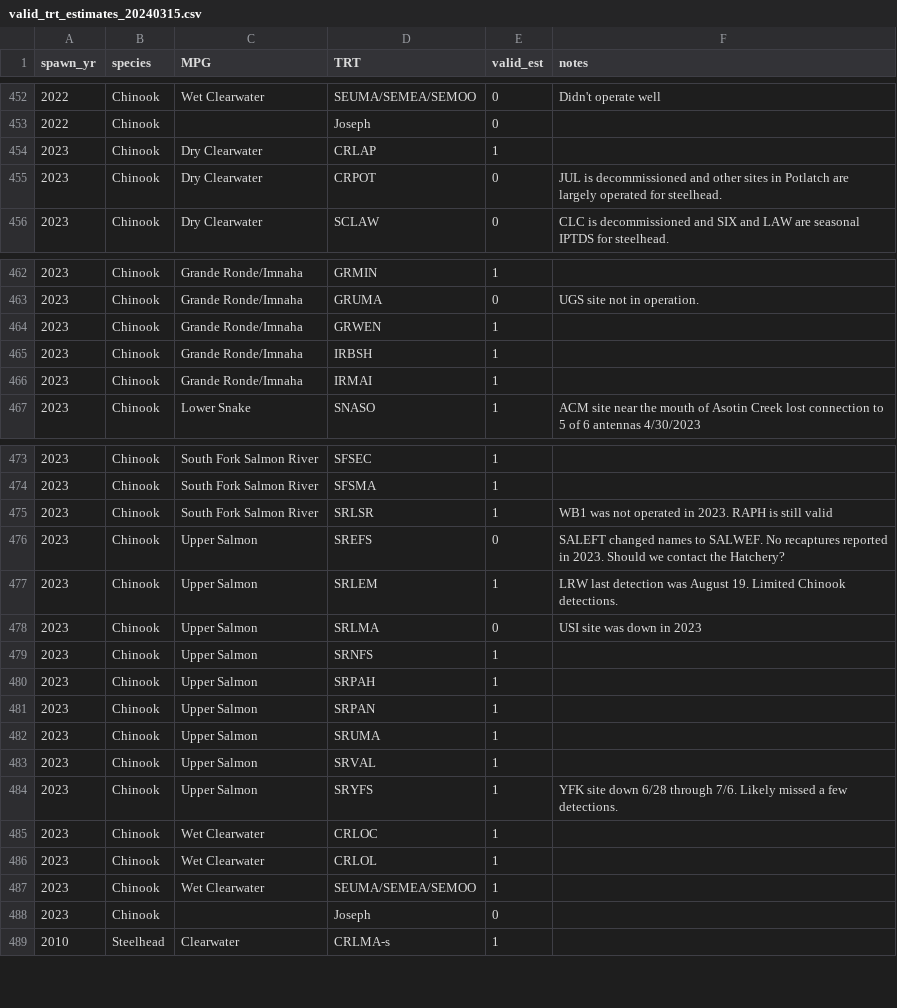
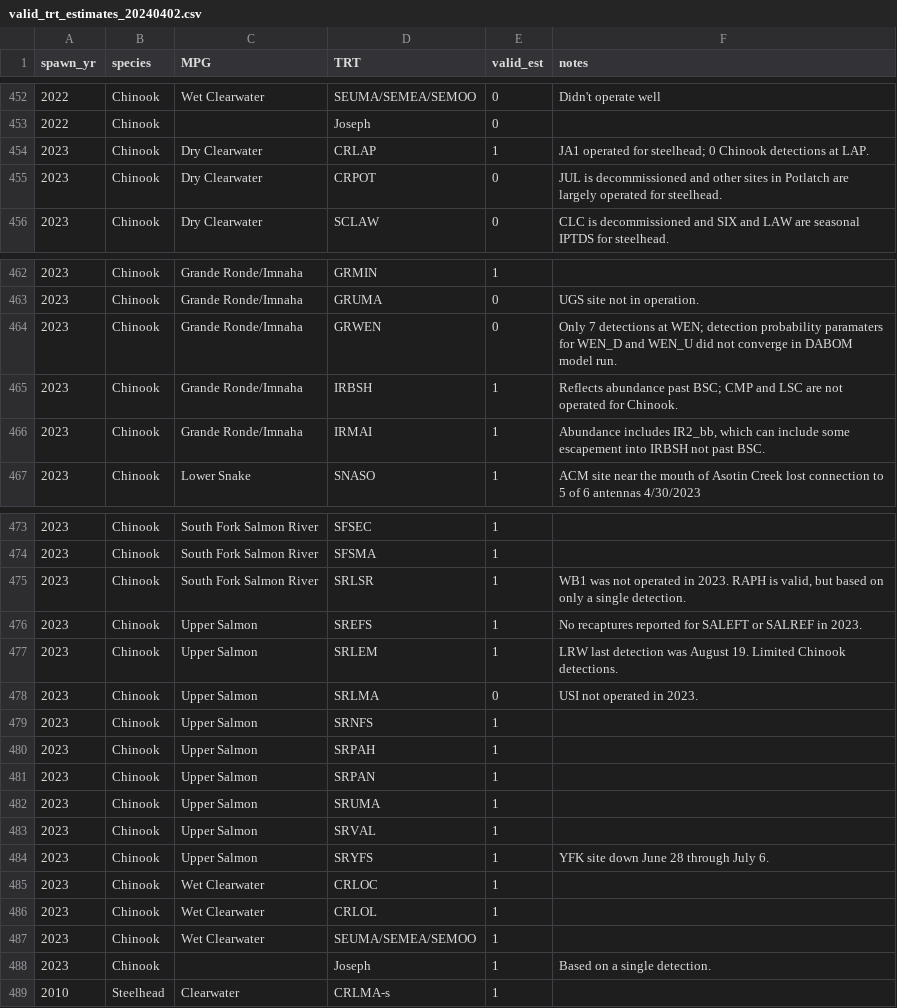
Before and after one commit to NPTfisheries/SnakeRiverFishStatus, a CSV file: data/valid_trt_estimates/valid_trt_estimates_20240402.csv (was data/valid_trt_estimates/valid_trt_estimates_20240315.csv), drawn as a sheet; only a part is shown, gaps mark what is left out.

Commit message:
qc'd sy2023 chinook estimates

```diff
--- a/data/valid_trt_estimates/valid_trt_estimates_20240315.csv
+++ b/data/valid_trt_estimates/valid_trt_estimates_20240402.csv
@@ -453,3 +453,3 @@ spawn_yr,species,MPG,TRT,valid_est,notes
 2022,Chinook,,Joseph,0,
-2023,Chinook,Dry Clearwater,CRLAP,1,
+2023,Chinook,Dry Clearwater,CRLAP,1,JA1 operated for steelhead; 0 Chinook detections at LAP.
 2023,Chinook,Dry Clearwater,CRPOT,0,JUL is decommissioned and other sites in Potlatch are largely operated for steelhead.
@@ -463,5 +463,5 @@ spawn_yr,species,MPG,TRT,valid_est,notes
 2023,Chinook,Grande Ronde/Imnaha,GRUMA,0,UGS site not in operation.
-2023,Chinook,Grande Ronde/Imnaha,GRWEN,1,
-2023,Chinook,Grande Ronde/Imnaha,IRBSH,1,
-2023,Chinook,Grande Ronde/Imnaha,IRMAI,1,
+2023,Chinook,Grande Ronde/Imnaha,GRWEN,0,Only 7 detections at WEN; detection probability paramaters for WEN_D and WEN_U did not converge in DABOM model run.
+2023,Chinook,Grande Ronde/Imnaha,IRBSH,1,Reflects abundance past BSC; CMP and LSC are not operated for Chinook.
+2023,Chinook,Grande Ronde/Imnaha,IRMAI,1,"Abundance includes IR2_bb, which can include some escapement into IRBSH not past BSC."
 2023,Chinook,Lower Snake,SNASO,1,ACM site near the mouth of Asotin Creek lost connection to 5 of 6 antennas 4/30/2023
@@ -474,6 +474,6 @@ spawn_yr,species,MPG,TRT,valid_est,notes
 2023,Chinook,South Fork Salmon River,SFSMA,1,
-2023,Chinook,South Fork Salmon River,SRLSR,1,WB1 was not operated in 2023.  RAPH is still valid
-2023,Chinook,Upper Salmon,SREFS,0,SALEFT changed names to SALWEF.  No recaptures reported in 2023.  Should we contact the Hatchery?
+2023,Chinook,South Fork Salmon River,SRLSR,1,"WB1 was not operated in 2023.  RAPH is valid, but based on only a single detection."
+2023,Chinook,Upper Salmon,SREFS,1,No recaptures reported for SALEFT or SALREF in 2023.
 2023,Chinook,Upper Salmon,SRLEM,1,LRW last detection was August 19.  Limited Chinook detections.
-2023,Chinook,Upper Salmon,SRLMA,0,USI site was down in 2023
+2023,Chinook,Upper Salmon,SRLMA,0,USI not operated in 2023.
 2023,Chinook,Upper Salmon,SRNFS,1,
@@ -483,3 +483,3 @@ spawn_yr,species,MPG,TRT,valid_est,notes
 2023,Chinook,Upper Salmon,SRVAL,1,
-2023,Chinook,Upper Salmon,SRYFS,1,YFK site down 6/28 through 7/6.  Likely missed a few detections.
+2023,Chinook,Upper Salmon,SRYFS,1,YFK site down June 28 through July 6.
 2023,Chinook,Wet Clearwater,CRLOC,1,
@@ -487,3 +487,3 @@ spawn_yr,species,MPG,TRT,valid_est,notes
 2023,Chinook,Wet Clearwater,SEUMA/SEMEA/SEMOO,1,
-2023,Chinook,,Joseph,0,
+2023,Chinook,,Joseph,1,Based on a single detection.
 2010,Steelhead,Clearwater,CRLMA-s,1,
```
Also changed, not shown: 4 other files.
